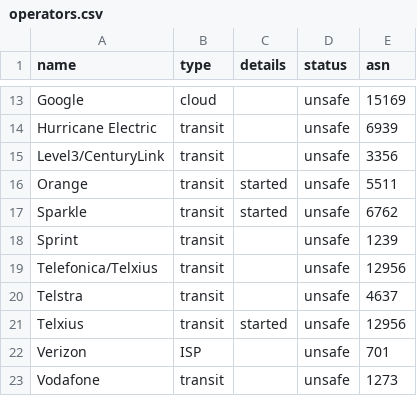
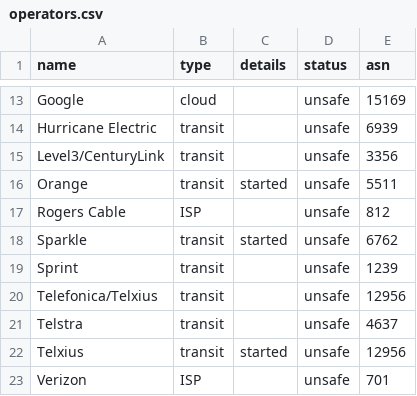
Before and after one commit to cloudflare/isbgpsafeyet.com, a CSV file: public/data/operators.csv, drawn as a sheet; only a part is shown, gaps mark what is left out; the shorter side is filled out with more unchanged rows; the diff names each change by its address in the sheet, - before the commit and + after, or states it on an @@ line.

Commit message:
+Rogesr cable
Rogers in Canada

```diff
--- a/public/data/operators.csv
+++ b/public/data/operators.csv
+row 17: Rogers Cable | ISP |  | unsafe | 812
```
